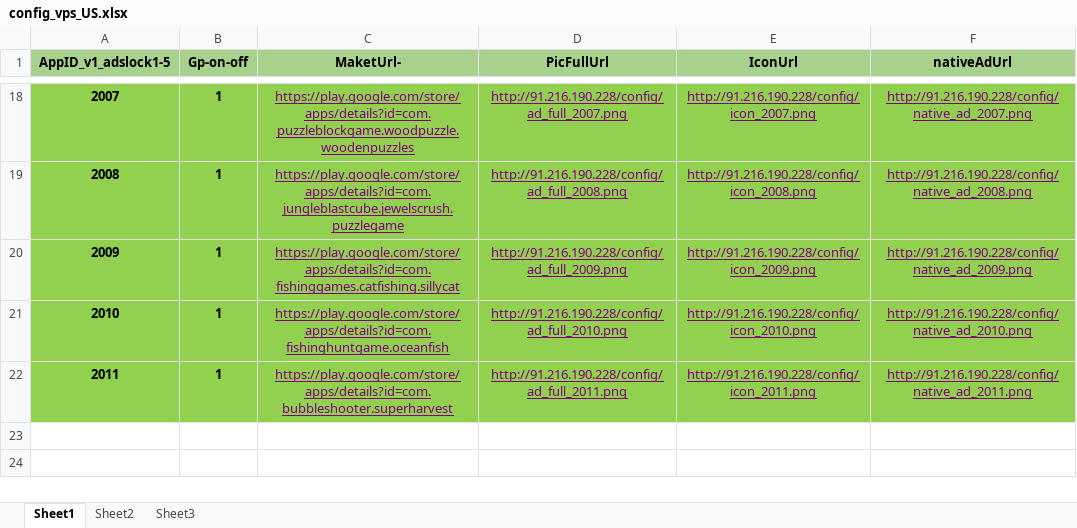
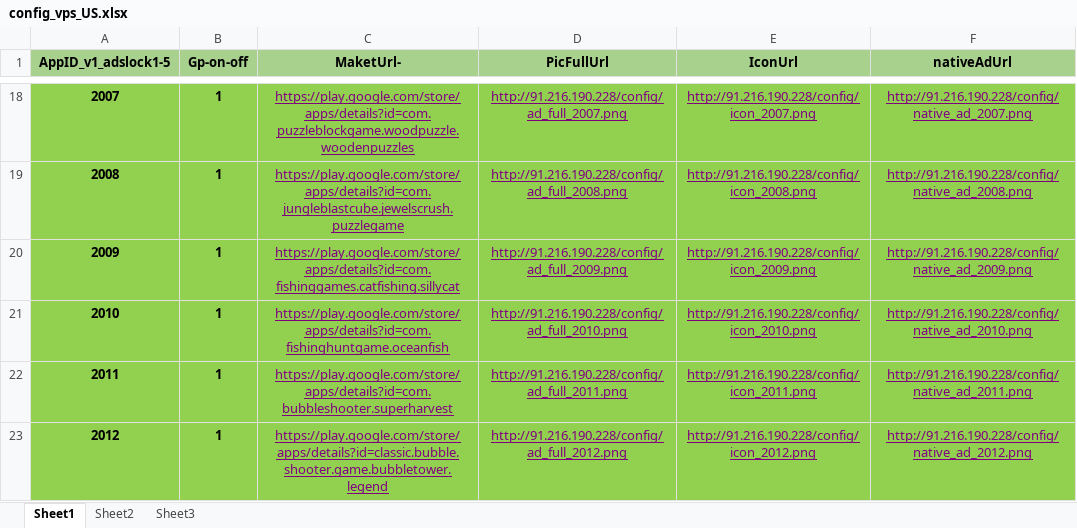
Before and after one commit to freeket/htgames, an Excel workbook: config/config_vps_US.xlsx, sheet Sheet1, drawn as a sheet; only a part is shown, gaps mark what is left out; values as stored, in another font and other column widths than the file's, no borders; the diff names each change by its address in the sheet, - before the commit and + after, or states it on an @@ line.

```diff
--- a/config/config_vps_US.xlsx (sheet Sheet1)
+++ b/config/config_vps_US.xlsx (sheet Sheet1)
+row 23: 2012 | 1 | https://play.google.com/store/apps/details?id=classic.bubble.shooter.game.bubbletower.legend | http://91.216.190.228/config/ad_full_2012.png | http://91.216.190.228/config/icon_2012.png | http://91.216.190.228/config/native_ad_2012.png
```
Also changed, not shown: 24 other files.
